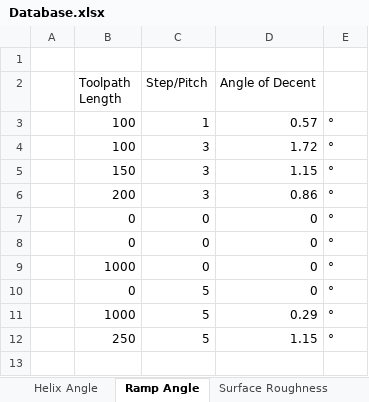
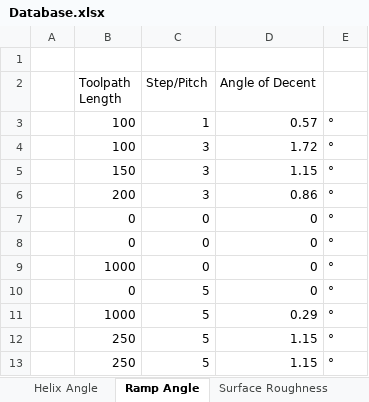
Before and after one commit to UniQueKakarot/Cnc-Calculators-V.2, an Excel workbook: Cnc-Calculators-V.2/Database.xlsx, sheet Ramp Angle, drawn as a sheet; values as stored, in another font and other column widths than the file's, no borders; the diff names each change by its address in the sheet, - before the commit and + after, or states it on an @@ line.

```diff
--- a/Cnc-Calculators-V.2/Database.xlsx (sheet Ramp Angle)
+++ b/Cnc-Calculators-V.2/Database.xlsx (sheet Ramp Angle)
+row 13:  | 250 | 5 | 1.15 | °
```
Also changed, not shown: sheet Cutting Speed, 2 other files.
